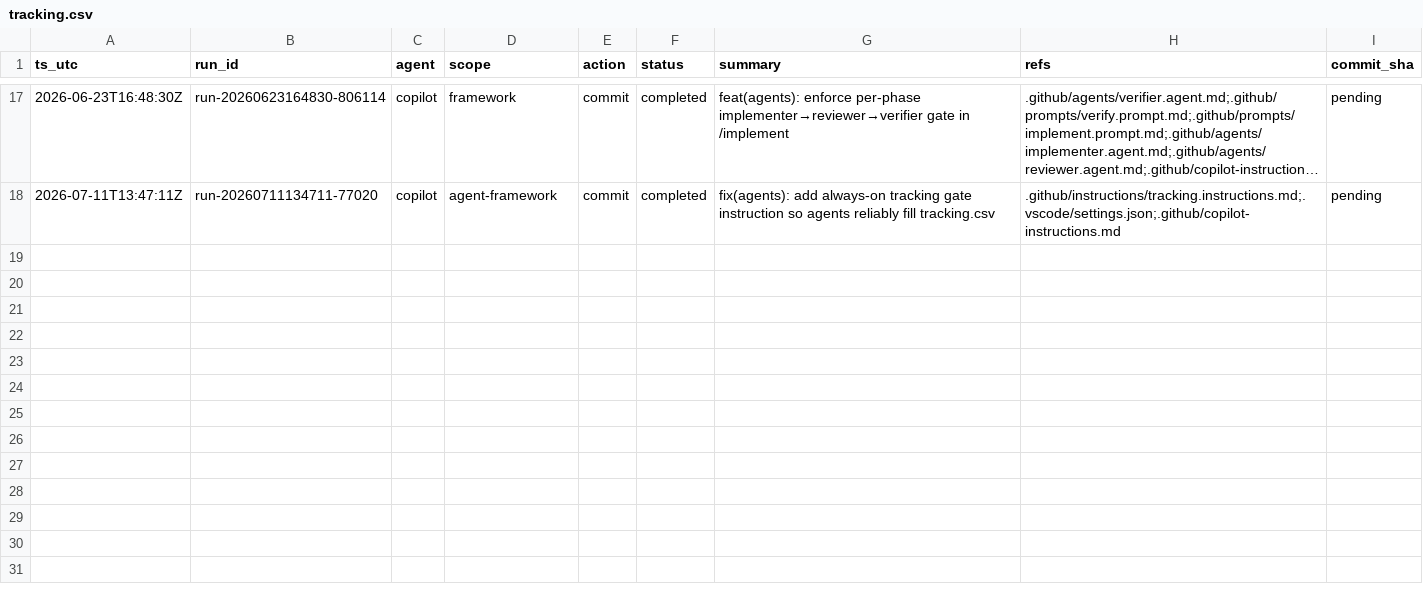
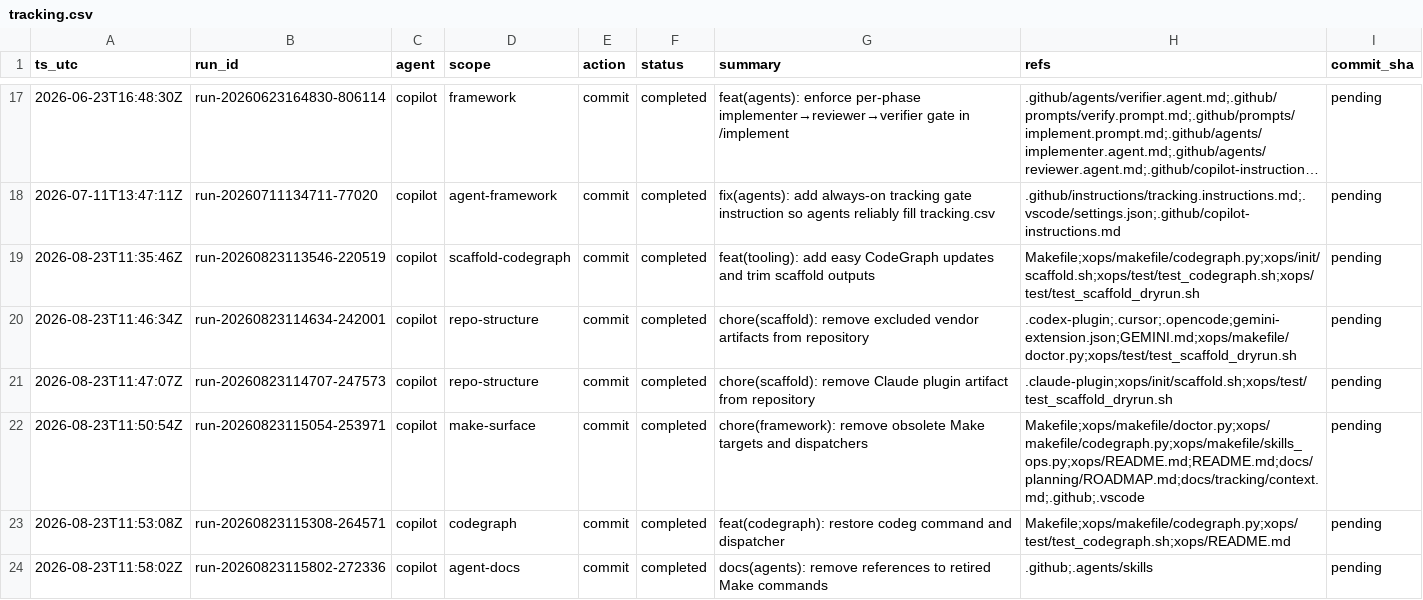
Before and after one commit to metaphy6/ai-vscode-basics, a CSV file: docs/tracking/tracking.csv, drawn as a sheet; only a part is shown, gaps mark what is left out; long unchanged cells end in ….

Commit message:
feat(tooling): add easy CodeGraph updates and trim scaffold outputs
Refs:
  - Makefile
  - xops/makefile/codegraph.py
  - xops/init/scaffold.sh
  - xops/test/test_codegraph.sh
  - xops/test/test_scaffold_dryrun.sh

[run-20260823113546-220519]

```diff
--- a/docs/tracking/tracking.csv
+++ b/docs/tracking/tracking.csv
@@ -18 +18,7 @@ ts_utc,run_id,agent,scope,action,status,summary,refs,commit_sha
 2026-07-11T13:47:11Z,run-20260711134711-77020,copilot,agent-framework,commit,completed,fix(agents): add always-on tracking gate instruction so agents reliably fill tracking.csv,.github/instructions/tracking.instructions.md;.vscode/settings.json;.github/copilot-instructions.md,pending
+2026-08-23T11:35:46Z,run-20260823113546-220519,copilot,scaffold-codegraph,commit,completed,feat(tooling): add easy CodeGraph updates and trim scaffold outputs,Makefile;xops/makefile/codegraph.py;xops/init/scaffold.sh;xops/test/test_codegraph.sh;xops/test/test_scaffold_dryrun.sh,pending
+2026-08-23T11:46:34Z,run-20260823114634-242001,copilot,repo-structure,commit,completed,chore(scaffold): remove excluded vendor artifacts from repository,.codex-plugin;.cursor;.opencode;gemini-extension.json;GEMINI.md;xops/makefile/doctor.py;xops/test/test_scaffold_dryrun.sh,pending
+2026-08-23T11:47:07Z,run-20260823114707-247573,copilot,repo-structure,commit,completed,chore(scaffold): remove Claude plugin artifact from repository,.claude-plugin;xops/init/scaffold.sh;xops/test/test_scaffold_dryrun.sh,pending
+2026-08-23T11:50:54Z,run-20260823115054-253971,copilot,make-surface,commit,completed,chore(framework): remove obsolete Make targets and dispatchers,Makefile;xops/makefile/doctor.py;xops/makefile/codegraph.py;xops/makefile/skills_ops.py;xops/README.md;README.md;docs/planning/ROADMAP.md;docs/tracking/context.md;.github;.vscode,pending
+2026-08-23T11:53:08Z,run-20260823115308-264571,copilot,codegraph,commit,completed,feat(codegraph): restore codeg command and dispatcher,Makefile;xops/makefile/codegraph.py;xops/test/test_codegraph.sh;xops/README.md,pending
+2026-08-23T11:58:02Z,run-20260823115802-272336,copilot,agent-docs,commit,completed,docs(agents): remove references to retired Make commands,.github;.agents/skills,pending
```
Also changed, not shown: 33 other files.
